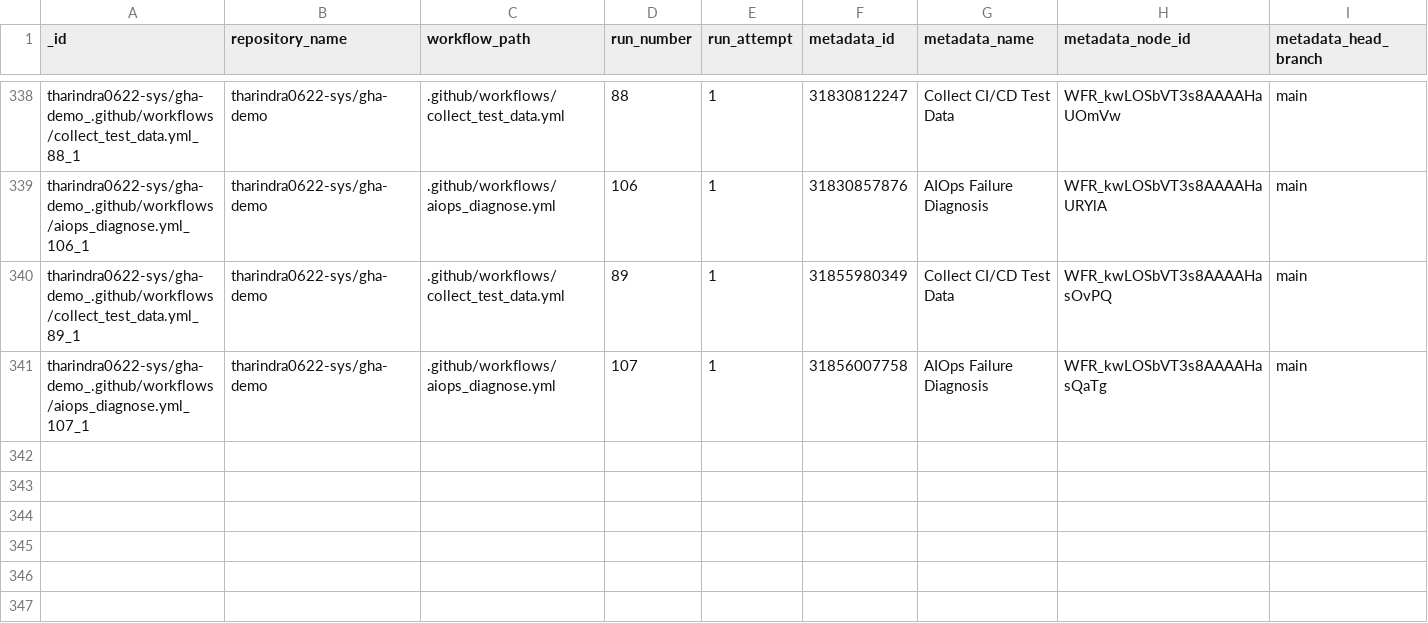
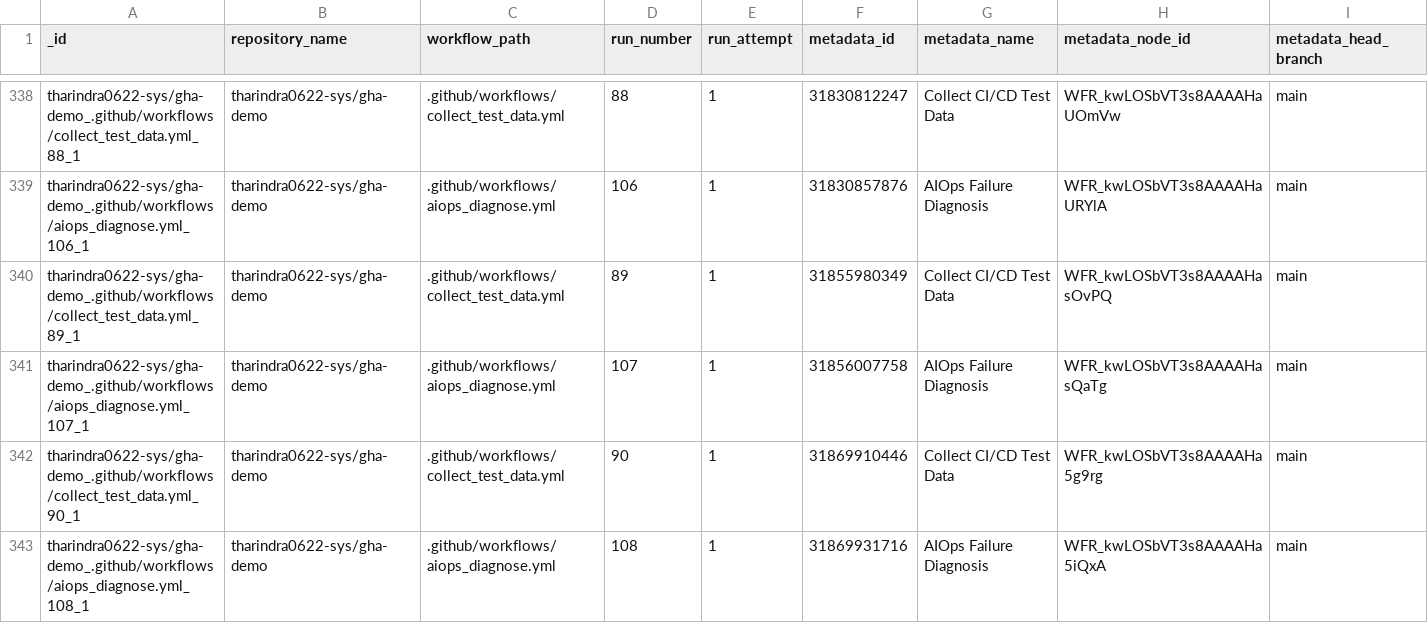
Before and after one commit to tharindra0622-sys/gha-demo, a CSV file: data/predictions.csv, drawn as a sheet; only a part is shown, gaps mark what is left out; rows hold the shown columns only; the diff names each change by its address in the sheet, - before the commit and + after, or states it on an @@ line.

```diff
--- a/data/predictions.csv
+++ b/data/predictions.csv
+row 342: tharindra0622-sys/gha-demo_.github/workflows/collect_test_data.yml_90_1 | tharindra0622-sys/gha-demo | .github/workflows/collect_test_data.yml | 90 | 1 | 31869910446 | Collect CI/CD Test Data | WFR_kwLOSbVT3s8AAAAHa5g9rg | main
+row 343: tharindra0622-sys/gha-demo_.github/workflows/aiops_diagnose.yml_108_1 | tharindra0622-sys/gha-demo | .github/workflows/aiops_diagnose.yml | 108 | 1 | 31869931716 | AIOps Failure Diagnosis | WFR_kwLOSbVT3s8AAAAHa5iQxA | main
```
Also changed, not shown: data/test_data.csv, 1 other file.
